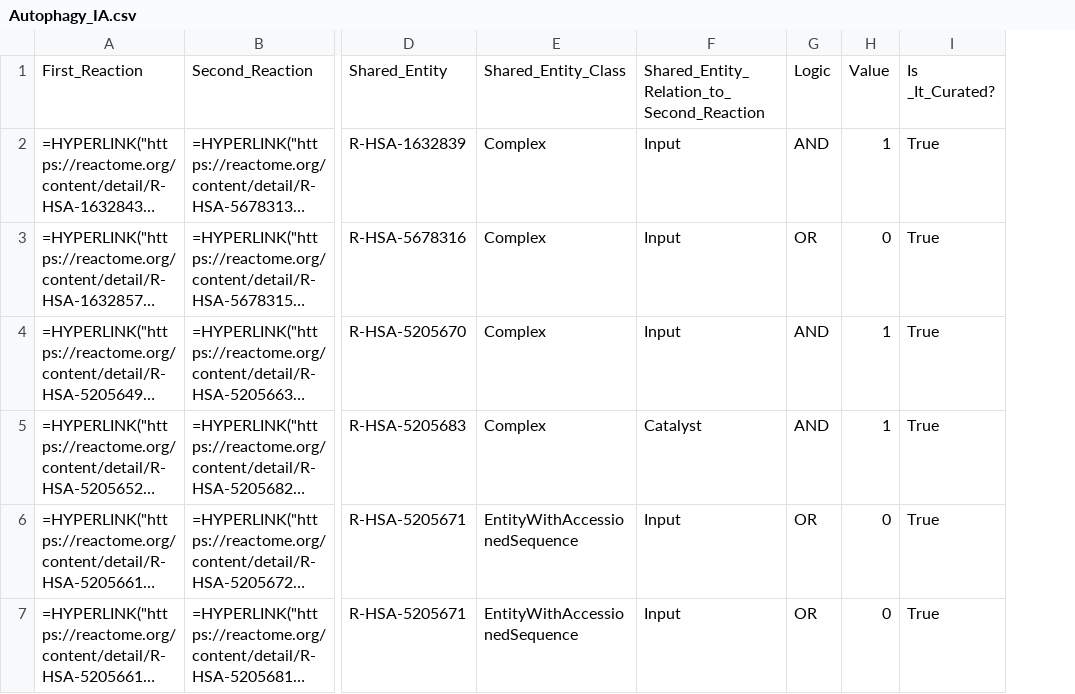
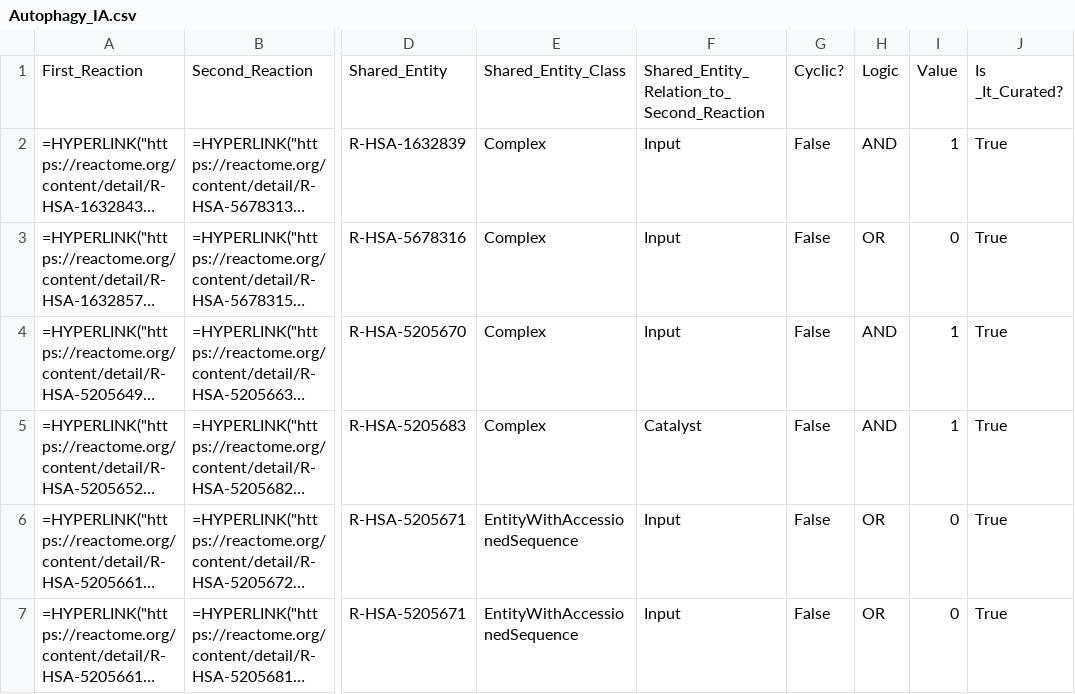
Before and after one commit to vthawfeek/Reactome_Network_Analysis, a CSV file: Integrative_Analysis/Autophagy_IA.csv, drawn as a sheet; only a part is shown, gaps mark what is left out; long unchanged cells end in …; the diff covers the shown part only; the diff names each change by its address in the sheet, - before the commit and + after, or states it on an @@ line.

Commit message:
connectivity with cyclic events labelled

```diff
--- a/Integrative_Analysis/Autophagy_IA.csv
+++ b/Integrative_Analysis/Autophagy_IA.csv
+column G, rows 1-7: Cyclic? | False | False | False | False | False | False
```
Also changed, not shown: 5 added rows elsewhere in this file, Integrative_Analysis/Circadian Clock_IA.csv, Integrative_Analysis/DNA Replication_IA.csv, 27 other files.
